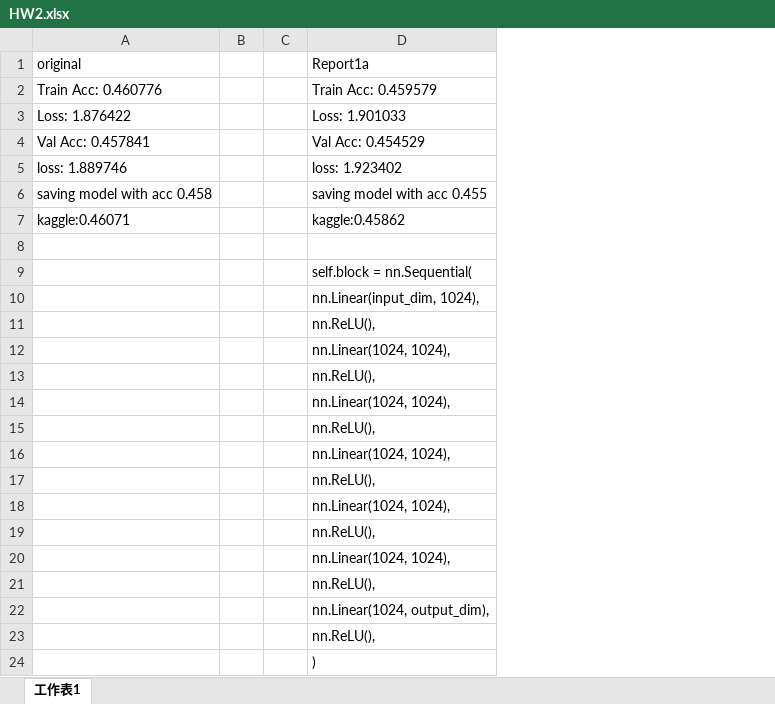
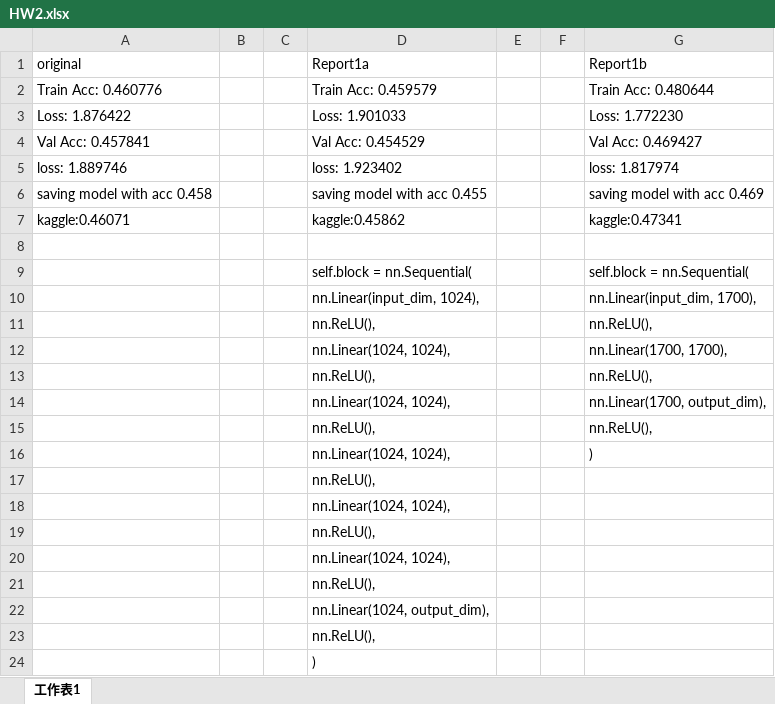
Before and after one commit to shihyuhuang/ML_NTU, an Excel workbook: HW2/HW2.xlsx, sheet 工作表1, drawn as a sheet; values as stored, in another font and other column widths than the file's, no borders; the diff names each change by its address in the sheet, - before the commit and + after, or states it on an @@ line.

Commit message:
report1b

```diff
--- a/HW2/HW2.xlsx (sheet 工作表1)
+++ b/HW2/HW2.xlsx (sheet 工作表1)
+column E, empty
+column F, empty
+column G (Report1b), rows 2-16: Train Acc: 0.480644 | Loss: 1.772230 | Val Acc: 0.469427 | loss: 1.817974 | saving model with acc 0.469 | kaggle:0.47341 |  | self.block = nn.Sequential( | nn.Linear(input_dim, 1700), | nn.ReLU(), | nn.Linear(1700, 1700), | nn.ReLU(), | nn.Linear(1700, output_dim), | nn.ReLU(), | )
```
Also changed, not shown: 2 other files.
